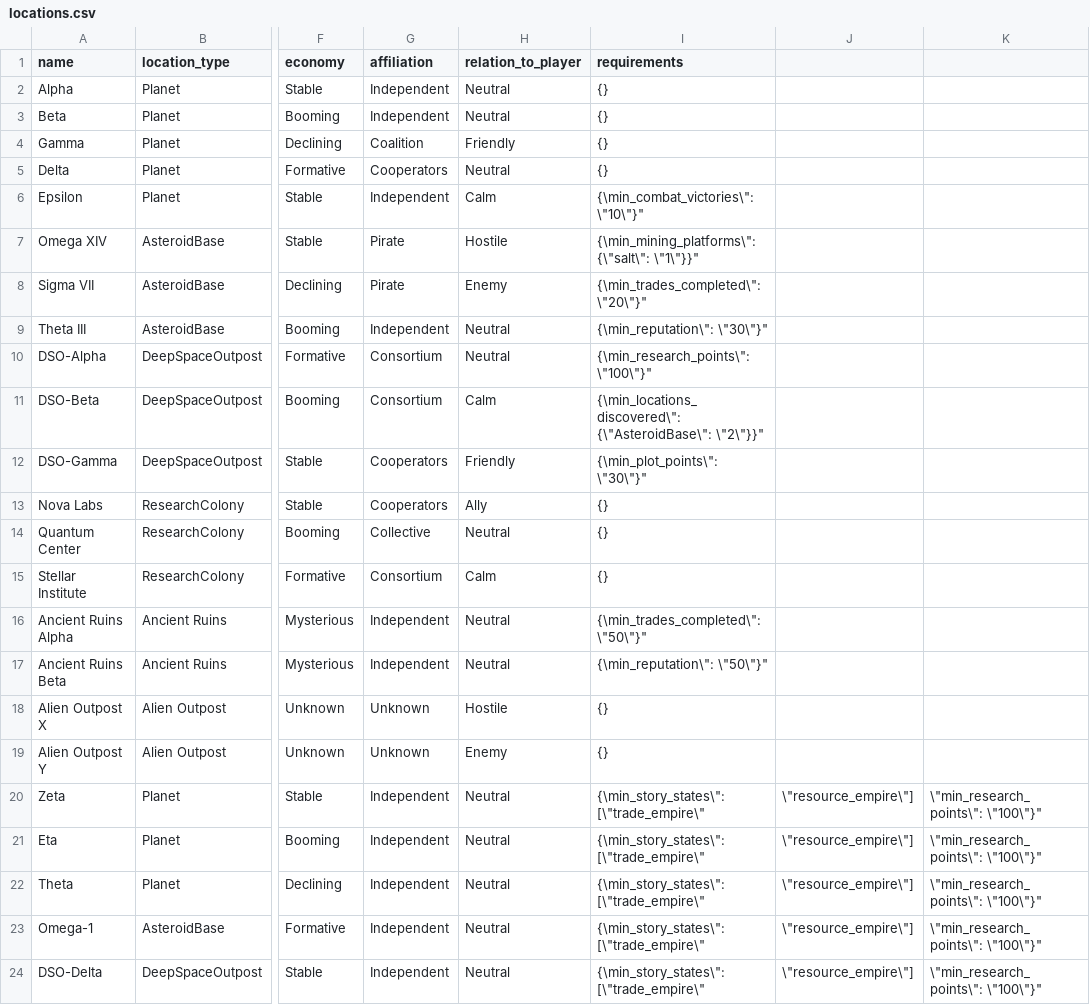
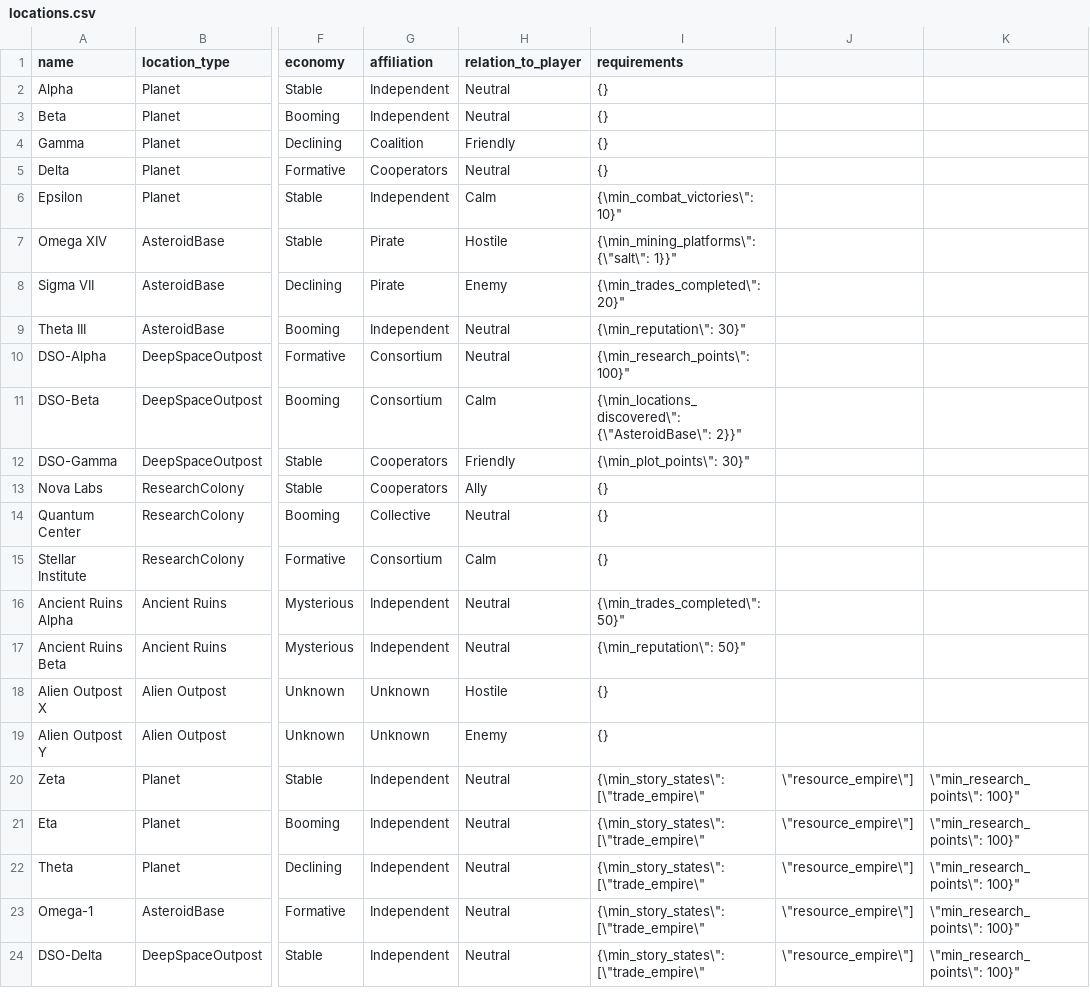
Before and after one commit to eryxgames/Cargo-2, a CSV file: data/locations.csv, drawn as a sheet; only a part is shown, gaps mark what is left out; the diff names each change by its address in the sheet, - before the commit and + after, or states it on an @@ line.

Commit message:
loading locations solutions of parsing

```diff
--- a/data/locations.csv
+++ b/data/locations.csv
-I6 (requirements): {\min_combat_victories\": \"10\"}"
+I6 (requirements): {\min_combat_victories\": 10}"
-I7 (requirements): {\min_mining_platforms\": {\"salt\": \"1\"}}"
+I7 (requirements): {\min_mining_platforms\": {\"salt\": 1}}"
-I8 (requirements): {\min_trades_completed\": \"20\"}"
+I8 (requirements): {\min_trades_completed\": 20}"
-I9 (requirements): {\min_reputation\": \"30\"}"
+I9 (requirements): {\min_reputation\": 30}"
-I10 (requirements): {\min_research_points\": \"100\"}"
+I10 (requirements): {\min_research_points\": 100}"
-I11 (requirements): {\min_locations_discovered\": {\"AsteroidBase\": \"2\"}}"
+I11 (requirements): {\min_locations_discovered\": {\"AsteroidBase\": 2}}"
-I12 (requirements): {\min_plot_points\": \"30\"}"
+I12 (requirements): {\min_plot_points\": 30}"
-I16 (requirements): {\min_trades_completed\": \"50\"}"
+I16 (requirements): {\min_trades_completed\": 50}"
-I17 (requirements): {\min_reputation\": \"50\"}"
+I17 (requirements): {\min_reputation\": 50}"
-K20:K24: \"min_research_points\": \"100\"}"
+K20:K24: \"min_research_points\": 100}"
```
Also changed, not shown: 1 other file.
